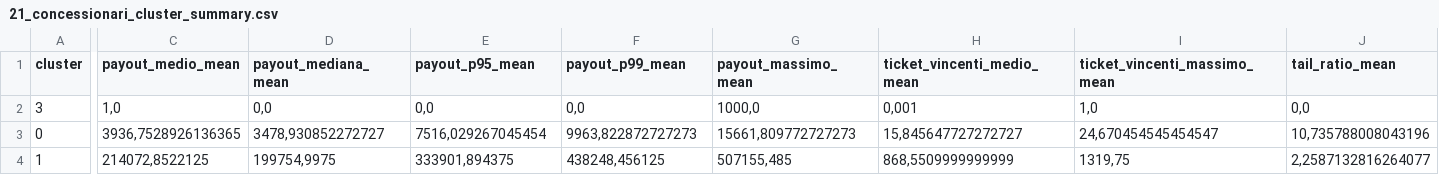
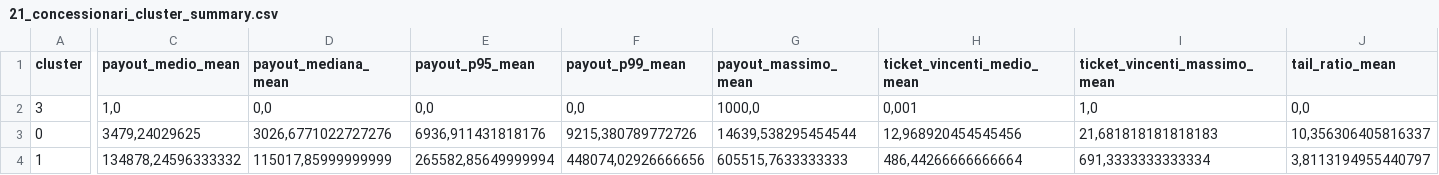
Before and after one commit to albagammamarketing-source/63_montecarlo_incompatibili, a CSV file: output/21_concessionari_cluster_summary.csv, drawn as a sheet; only a part is shown, gaps mark what is left out; the diff covers the shown part only; the diff names each change by its address in the sheet, - before the commit and + after, or states it on an @@ line.

```diff
--- a/output/21_concessionari_cluster_summary.csv
+++ b/output/21_concessionari_cluster_summary.csv
-C3 (payout_medio_mean): 3936,7528926136365
+C3 (payout_medio_mean): 3479,24029625
-D3 (payout_mediana_mean): 3478,930852272727
+D3 (payout_mediana_mean): 3026,6771022727276
-E3 (payout_p95_mean): 7516,029267045454
+E3 (payout_p95_mean): 6936,911431818176
-F3 (payout_p99_mean): 9963,822872727273
+F3 (payout_p99_mean): 9215,380789772726
-G3 (payout_massimo_mean): 15661,809772727273
+G3 (payout_massimo_mean): 14639,538295454544
-H3 (ticket_vincenti_medio_mean): 15,845647727272727
+H3 (ticket_vincenti_medio_mean): 12,968920454545456
-I3 (ticket_vincenti_massimo_mean): 24,670454545454547
+I3 (ticket_vincenti_massimo_mean): 21,681818181818183
-J3 (tail_ratio_mean): 10,735788008043196
+J3 (tail_ratio_mean): 10,356306405816337
-C4 (payout_medio_mean): 214072,8522125
+C4 (payout_medio_mean): 134878,24596333332
-D4 (payout_mediana_mean): 199754,9975
+D4 (payout_mediana_mean): 115017,85999999999
-E4 (payout_p95_mean): 333901,894375
+E4 (payout_p95_mean): 265582,85649999994
-F4 (payout_p99_mean): 438248,456125
+F4 (payout_p99_mean): 448074,02926666656
-G4 (payout_massimo_mean): 507155,485
+G4 (payout_massimo_mean): 605515,7633333333
-H4 (ticket_vincenti_medio_mean): 868,5509999999999
+H4 (ticket_vincenti_medio_mean): 486,44266666666664
-I4 (ticket_vincenti_massimo_mean): 1319,75
+I4 (ticket_vincenti_massimo_mean): 691,3333333333334
-J4 (tail_ratio_mean): 2,2587132816264077
+J4 (tail_ratio_mean): 3,8113194955440797
```
Also changed, not shown: 29 edited cells elsewhere in this file, output/11_concessionari_montecarlo_simulazioni.csv, output/13_concessionari_montecarlo_per_nome_commerciale.csv, 14 other files.
